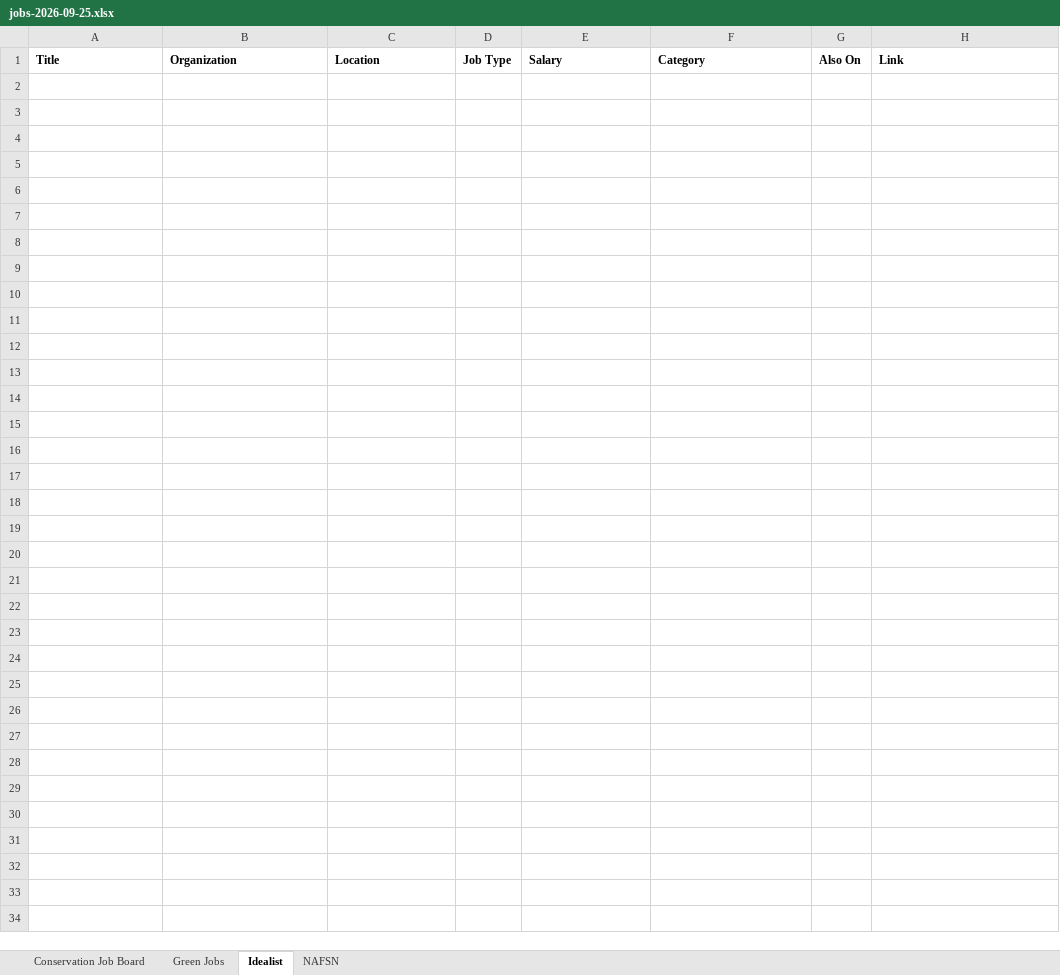
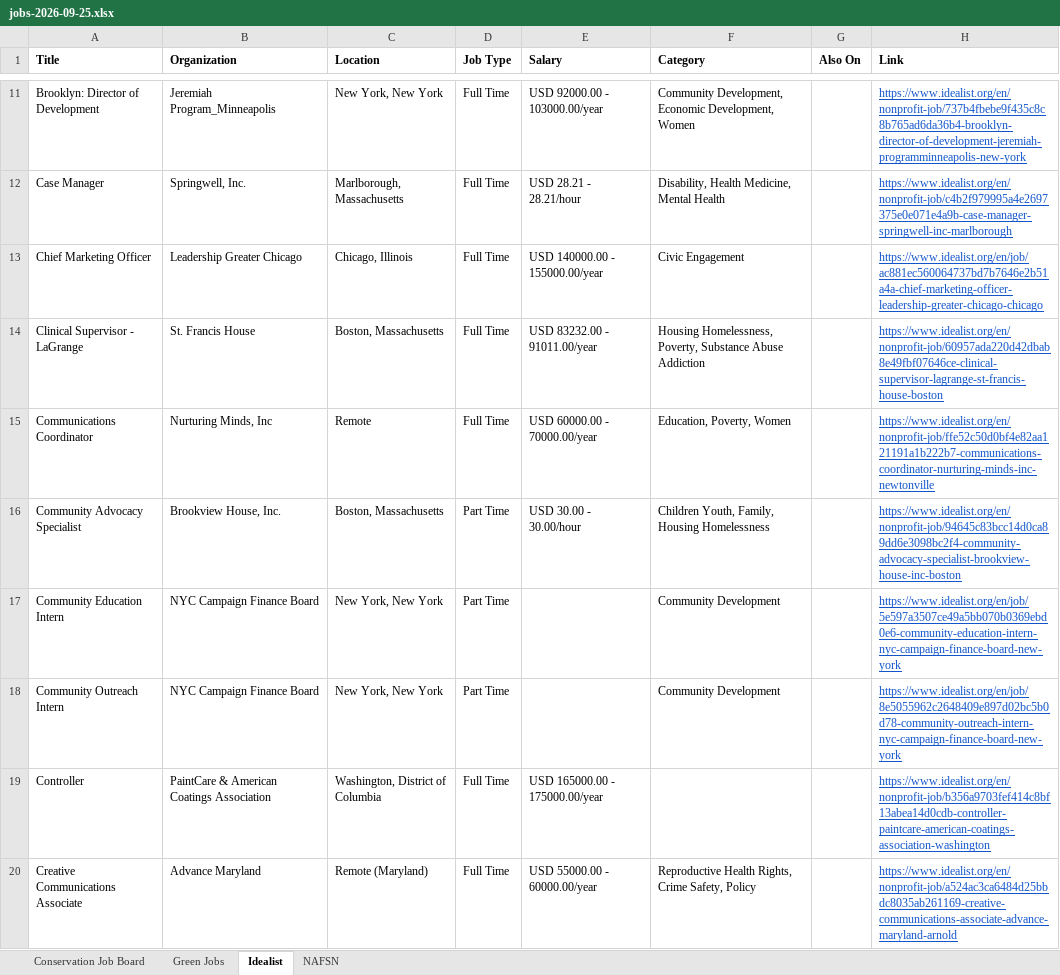
Before and after one commit to dchandarana07/jobs-digest, an Excel workbook: docs/xlsx/jobs-2026-09-25.xlsx, sheet Idealist, drawn as a sheet; only a part is shown, gaps mark what is left out; values as stored, in another font and other column widths than the file's, no borders; the diff covers the shown part only; the diff names each change by its address in the sheet, - before the commit and + after, or states it on an @@ line.

```diff
--- a/docs/xlsx/jobs-2026-09-25.xlsx (sheet Idealist)
+++ b/docs/xlsx/jobs-2026-09-25.xlsx (sheet Idealist)
+row 11: Brooklyn: Director of Development | Jeremiah Program_Minneapolis | New York, New York | Full Time | USD 92000.00 - 103000.00/year | Community Development, Economic Development, Women |  | https://www.idealist.org/en/nonprofit-job/737b4fbebe9f435c8c8b765ad6da36b4-brooklyn-director-of-development-jeremiah-programminneapolis-new-york
+row 12: Case Manager | Springwell, Inc. | Marlborough, Massachusetts | Full Time | USD 28.21 - 28.21/hour | Disability, Health Medicine, Mental Health |  | https://www.idealist.org/en/nonprofit-job/c4b2f979995a4e2697375e0e071e4a9b-case-manager-springwell-inc-marlborough
+row 13: Chief Marketing Officer | Leadership Greater Chicago | Chicago, Illinois | Full Time | USD 140000.00 - 155000.00/year | Civic Engagement |  | https://www.idealist.org/en/job/ac881ec560064737bd7b7646e2b51a4a-chief-marketing-officer-leadership-greater-chicago-chicago
+row 14: Clinical Supervisor - LaGrange | St. Francis House | Boston, Massachusetts | Full Time | USD 83232.00 - 91011.00/year | Housing Homelessness, Poverty, Substance Abuse Addiction |  | https://www.idealist.org/en/nonprofit-job/60957ada220d42dbab8e49fbf07646ce-clinical-supervisor-lagrange-st-francis-house-boston
+row 15: Communications Coordinator | Nurturing Minds, Inc | Remote | Full Time | USD 60000.00 - 70000.00/year | Education, Poverty, Women |  | https://www.idealist.org/en/nonprofit-job/ffe52c50d0bf4e82aa121191a1b222b7-communications-coordinator-nurturing-minds-inc-newtonville
+row 16: Community Advocacy Specialist | Brookview House, Inc. | Boston, Massachusetts | Part Time | USD 30.00 - 30.00/hour | Children Youth, Family, Housing Homelessness |  | https://www.idealist.org/en/nonprofit-job/94645c83bcc14d0ca89dd6e3098bc2f4-community-advocacy-specialist-brookview-house-inc-boston
+row 17: Community Education Intern | NYC Campaign Finance Board | New York, New York | Part Time |  | Community Development |  | https://www.idealist.org/en/job/5e597a3507ce49a5bb070b0369ebd0e6-community-education-intern-nyc-campaign-finance-board-new-york
+row 18: Community Outreach Intern | NYC Campaign Finance Board | New York, New York | Part Time |  | Community Development |  | https://www.idealist.org/en/job/8e5055962c2648409e897d02bc5b0d78-community-outreach-intern-nyc-campaign-finance-board-new-york
+row 19: Controller | PaintCare & American Coatings Association | Washington, District of Columbia | Full Time | USD 165000.00 - 175000.00/year |  |  | https://www.idealist.org/en/nonprofit-job/b356a9703fef414c8bf13abea14d0cdb-controller-paintcare-american-coatings-association-washington
+row 20: Creative Communications Associate | Advance Maryland | Remote (Maryland) | Full Time | USD 55000.00 - 60000.00/year | Reproductive Health Rights, Crime Safety, Policy |  | https://www.idealist.org/en/nonprofit-job/a524ac3ca6484d25bbdc8035ab261169-creative-communications-associate-advance-maryland-arnold
```
Also changed, not shown: 73 added rows elsewhere in this sheet, sheet Conservation Job Board, docs/xlsx/jobs-2026-09-24.xlsx, 4 other files.
